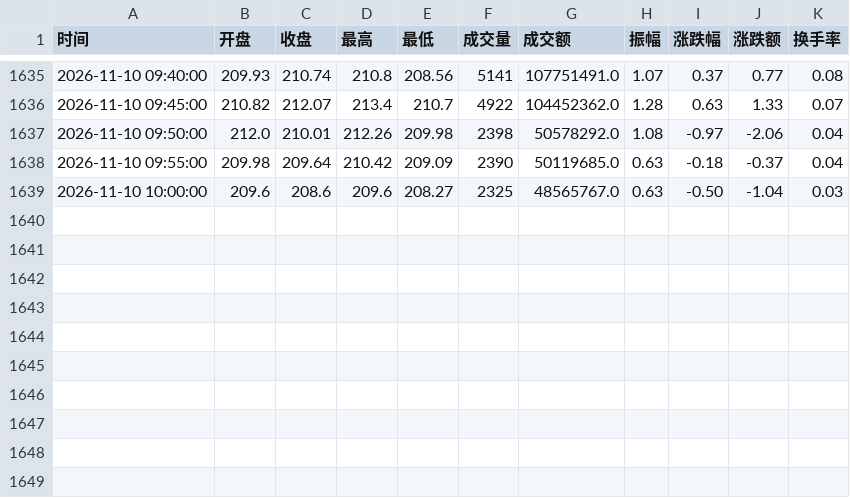
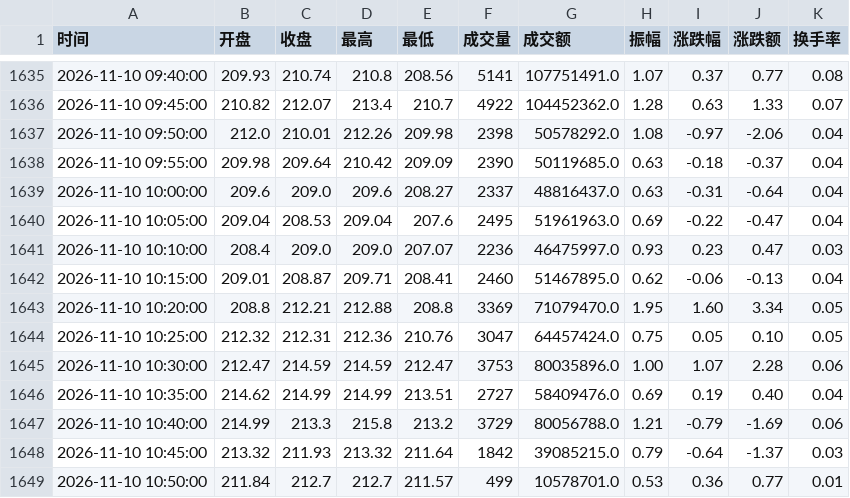
Before and after one commit to yuxzhang1987-maker/shennan-score-dashboard, a CSV file: data/t_intraday_5m.csv, drawn as a sheet; only a part is shown, gaps mark what is left out.

```diff
--- a/data/t_intraday_5m.csv
+++ b/data/t_intraday_5m.csv
@@ -1638,2 +1638,12 @@
 2026-11-10 09:55:00,209.98,209.64,210.42,209.09,2390,50119685.0,0.63,-0.18,-0.37,0.04
-2026-11-10 10:00:00,209.6,208.6,209.6,208.27,2325,48565767.0,0.63,-0.50,-1.04,0.03
+2026-11-10 10:00:00,209.6,209.0,209.6,208.27,2337,48816437.0,0.63,-0.31,-0.64,0.04
+2026-11-10 10:05:00,209.04,208.53,209.04,207.6,2495,51961963.0,0.69,-0.22,-0.47,0.04
+2026-11-10 10:10:00,208.4,209.0,209.0,207.07,2236,46475997.0,0.93,0.23,0.47,0.03
+2026-11-10 10:15:00,209.01,208.87,209.71,208.41,2460,51467895.0,0.62,-0.06,-0.13,0.04
+2026-11-10 10:20:00,208.8,212.21,212.88,208.8,3369,71079470.0,1.95,1.60,3.34,0.05
+2026-11-10 10:25:00,212.32,212.31,212.36,210.76,3047,64457424.0,0.75,0.05,0.10,0.05
+2026-11-10 10:30:00,212.47,214.59,214.59,212.47,3753,80035896.0,1.00,1.07,2.28,0.06
+2026-11-10 10:35:00,214.62,214.99,214.99,213.51,2727,58409476.0,0.69,0.19,0.40,0.04
+2026-11-10 10:40:00,214.99,213.3,215.8,213.2,3729,80056788.0,1.21,-0.79,-1.69,0.06
+2026-11-10 10:45:00,213.32,211.93,213.32,211.64,1842,39085215.0,0.79,-0.64,-1.37,0.03
+2026-11-10 10:50:00,211.84,212.7,212.7,211.57,499,10578701.0,0.53,0.36,0.77,0.01
```
Also changed, not shown: data/history.csv, data/hourly_history.csv, 3 other files.
